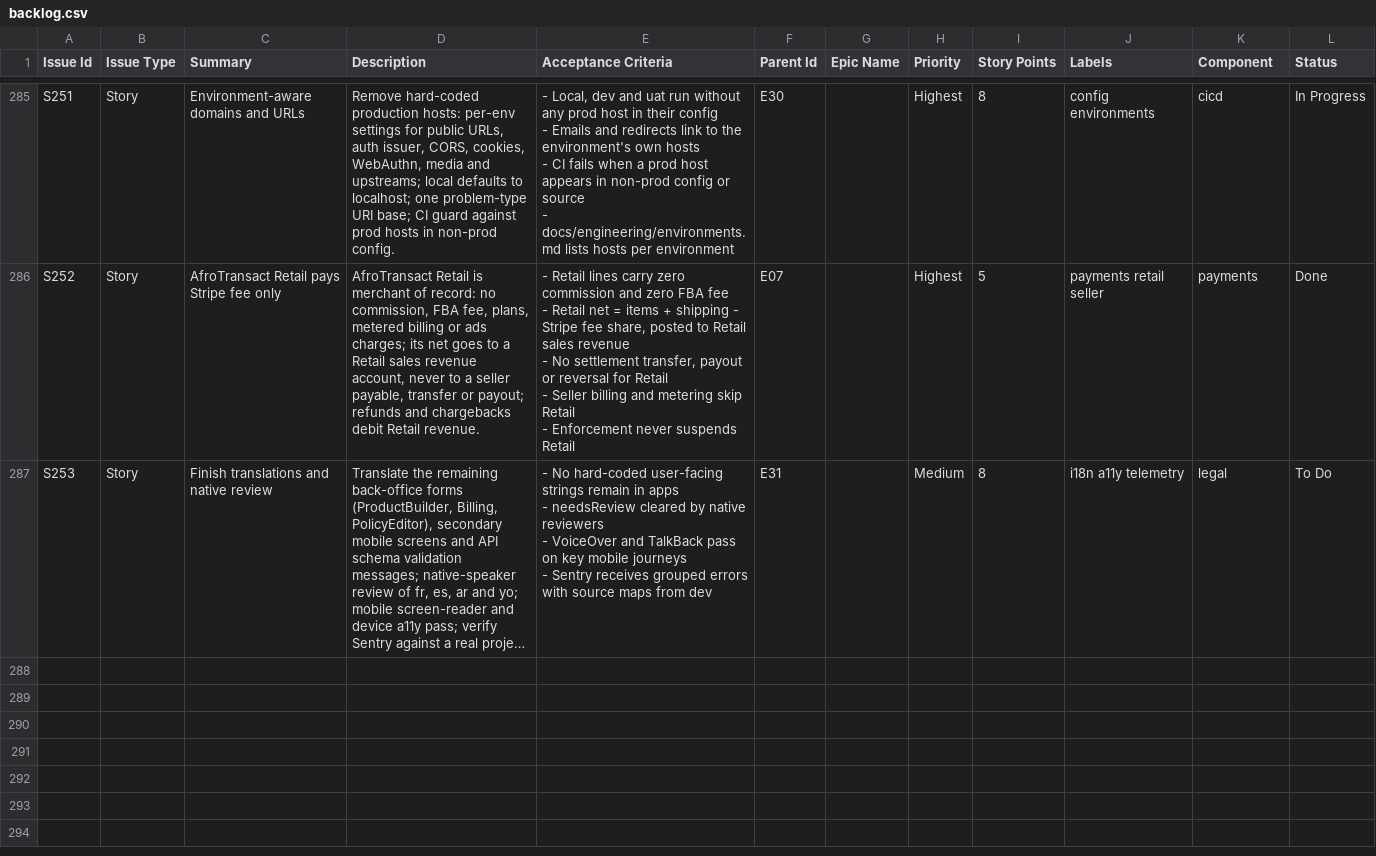
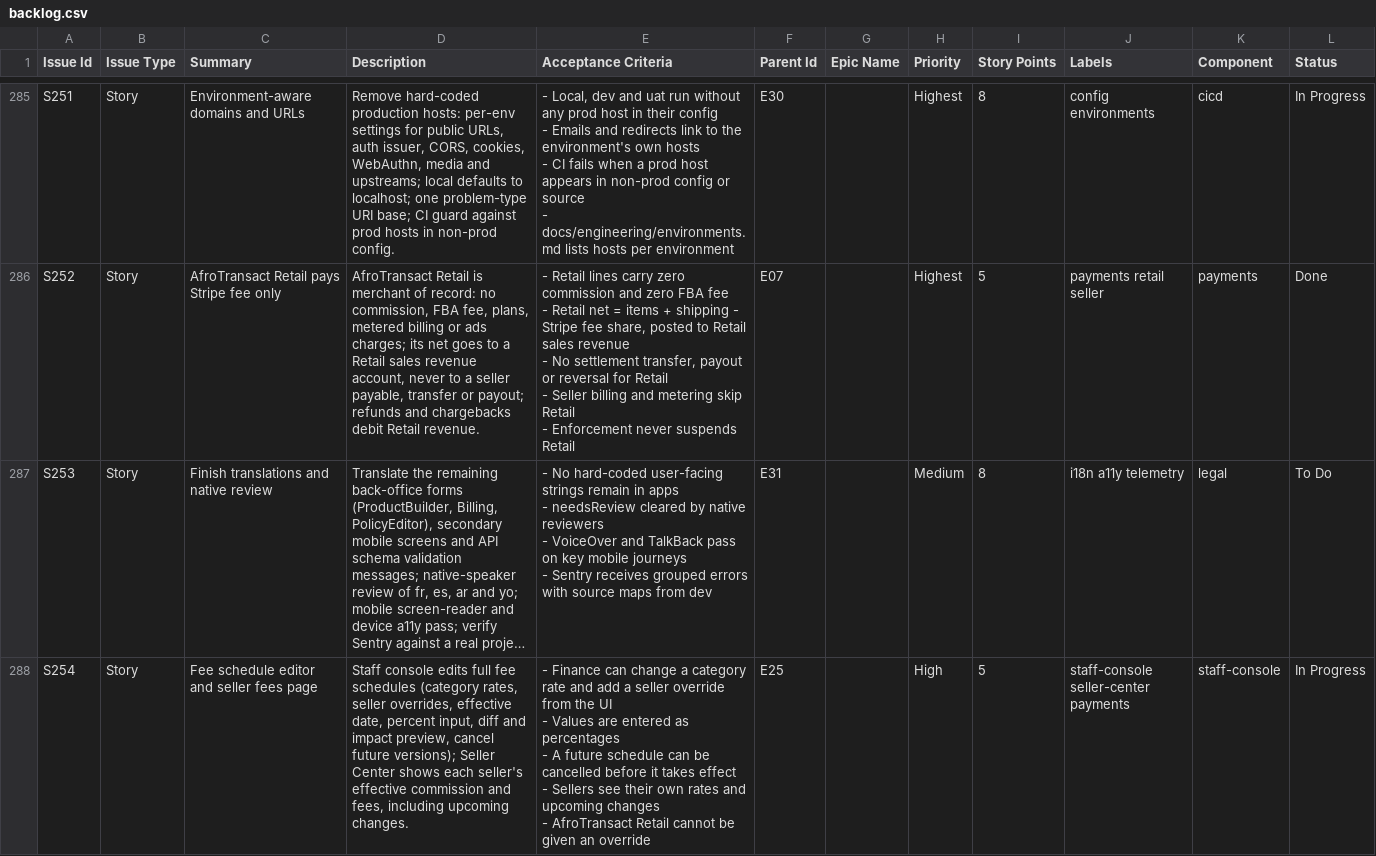
Before and after one commit to billionairedev24/diaspora-commerce, a CSV file: docs/backlog/backlog.csv, drawn as a sheet; only a part is shown, gaps mark what is left out; long unchanged cells end in …; ↵ is a line break in a cell; the diff names each change by its address in the sheet, - before the commit and + after, or states it on an @@ line.

```diff
--- a/docs/backlog/backlog.csv
+++ b/docs/backlog/backlog.csv
+row 288: S254 | Story | Fee schedule editor and seller fees page | Staff console edits full fee schedules (category rates, seller overrides, effective date, percent input, diff and impact preview, cancel future versions); Seller Center shows each seller's effective commission and fees, including upcoming changes. | - Finance can change a category rate and add a seller override from the UI ↵ - Values are entered as percentages ↵ - A future schedule can be cancelled before it takes effect ↵ - Sellers see their own rates and upcoming changes ↵ - AfroTransact Retail cannot be given an override | E25 |  | High | 5 | staff-console seller-center payments | staff-console | In Progress
```
